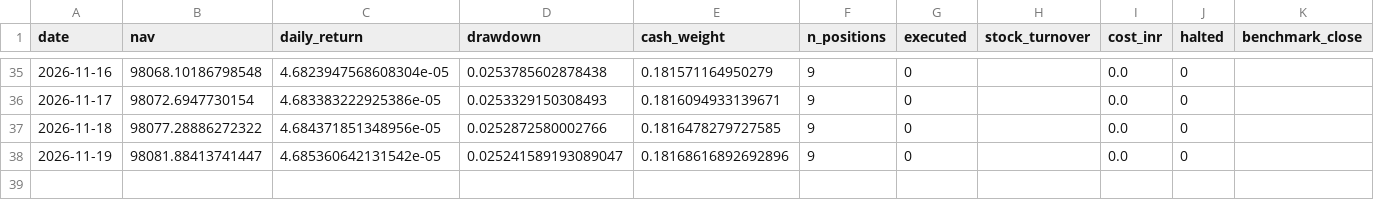
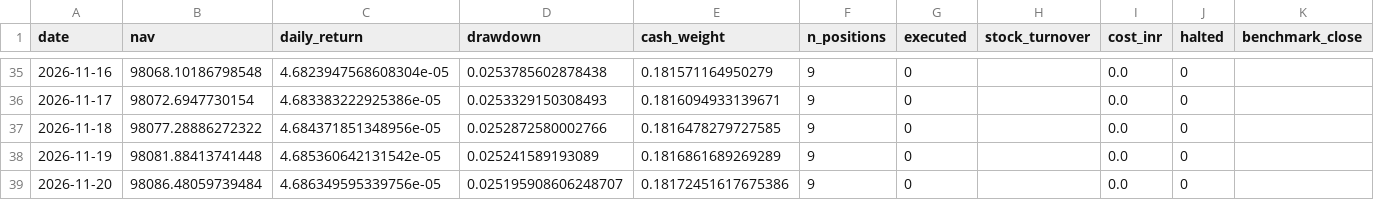
Before and after one commit to kira-stockmarket/Momentumv8, a CSV file: forward_test/daily_log.csv, drawn as a sheet; only a part is shown, gaps mark what is left out.

```diff
--- a/forward_test/daily_log.csv
+++ b/forward_test/daily_log.csv
@@ -37,2 +37,3 @@ date,nav,daily_return,drawdown,cash_weight,n_positions,executed,stock_turnover,c
 2026-11-18,98077.28886272322,4.684371851348956e-05,0.0252872580002766,0.1816478279727585,9,0,,0.0,0,
-2026-11-19,98081.88413741447,4.685360642131542e-05,0.025241589193089047,0.18168616892692896,9,0,,0.0,0,
+2026-11-19,98081.88413741448,4.685360642131542e-05,0.025241589193089,0.1816861689269289,9,0,,0.0,0,
+2026-11-20,98086.48059739484,4.686349595339756e-05,0.025195908606248707,0.18172451617675386,9,0,,0.0,0,
```
Also changed, not shown: 2 other files.
